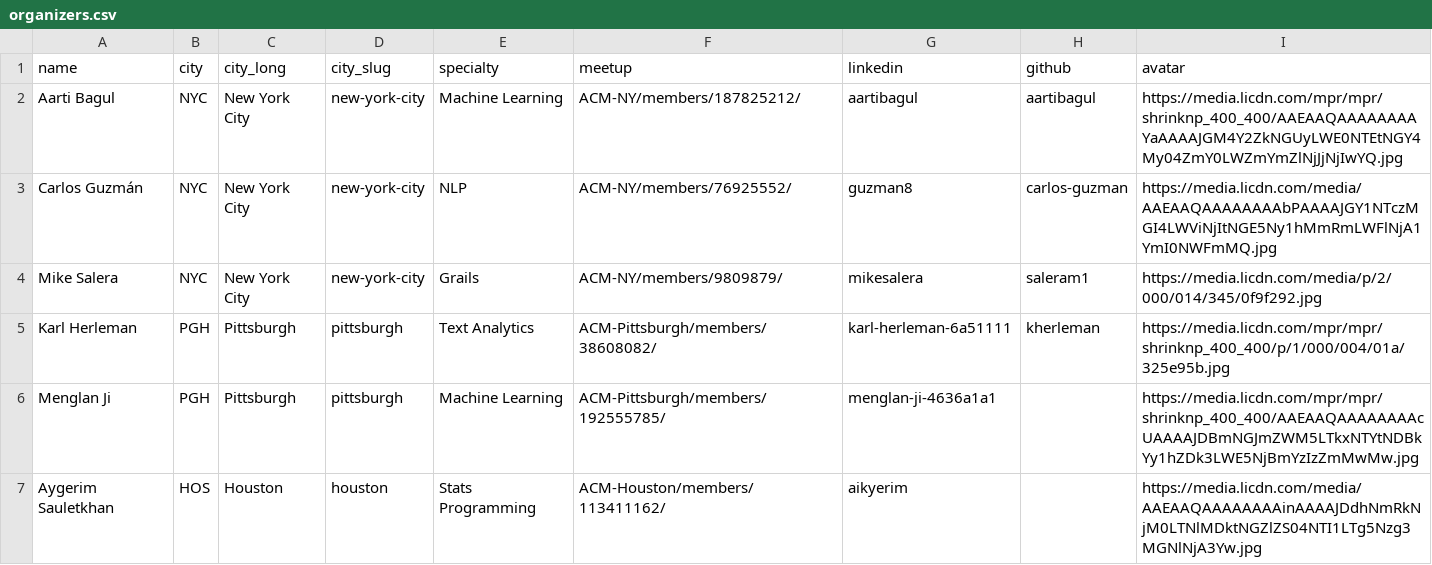
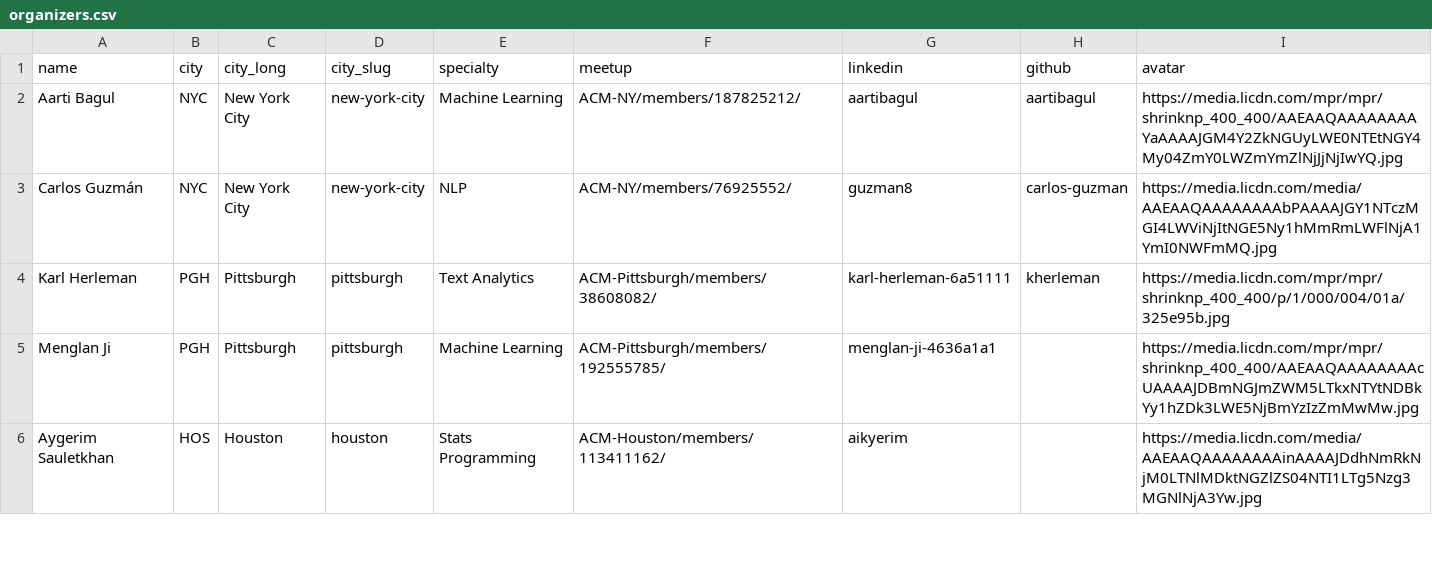
Before and after one commit to acmorg/acmorg.github.io, a CSV file: _data/organizers.csv, drawn as a sheet; only a part is shown.

```diff
--- a/_data/organizers.csv
+++ b/_data/organizers.csv
@@ -3,3 +3,2 @@ Aarti Bagul,NYC,New York City,new-york-city,Machine Learning,ACM-NY/members/1878
 Carlos Guzmán,NYC,New York City,new-york-city,NLP,ACM-NY/members/76925552/,guzman8,carlos-guzman,https://media.licdn.com/media/AAEAAQAAAAAAAAbPAAAAJGY1NTczMGI4LWViNjItNGE5Ny1hMmRmLWFlNjA1YmI0NWFmMQ.jpg
-Mike Salera,NYC,New York City,new-york-city,Grails,ACM-NY/members/9809879/,mikesalera,saleram1,https://media.licdn.com/media/p/2/000/014/345/0f9f292.jpg
 Karl Herleman,PGH,Pittsburgh,pittsburgh,Text Analytics,ACM-Pittsburgh/members/38608082/,karl-herleman-6a51111,kherleman,https://media.licdn.com/mpr/mpr/shrinknp_400_400/p/1/000/004/01a/325e95b.jpg
```
Also changed, not shown: _data/cities.csv, 1 other file.
